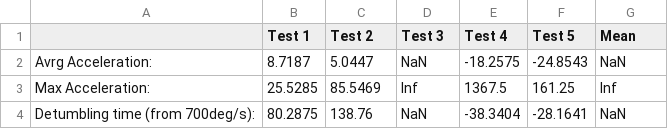
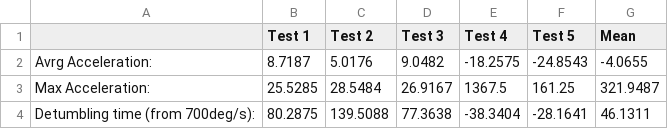
Before and after one commit to NEONGASHMEN/ADCS-GSP, a CSV file: Detumbling-OnOff/Read-EEPROM/Output-Detumbling.csv, drawn as a sheet.

Commit message:
Add test data for 16-05

```diff
--- a/Detumbling-OnOff/Read-EEPROM/Output-Detumbling.csv
+++ b/Detumbling-OnOff/Read-EEPROM/Output-Detumbling.csv
@@ -1,4 +1,4 @@
 ,Test 1,Test 2,Test 3,Test 4,Test 5,Mean
-Avrg Acceleration: ,8.7187,5.0447,NaN,-18.2575,-24.8543,NaN
-Max Acceleration: ,25.5285,85.5469,Inf,1367.5,161.25,Inf
-Detumbling time (from 700deg/s): ,80.2875,138.76,NaN,-38.3404,-28.1641,NaN
+Avrg Acceleration: ,8.7187,5.0176,9.0482,-18.2575,-24.8543,-4.0655
+Max Acceleration: ,25.5285,28.5484,26.9167,1367.5,161.25,321.9487
+Detumbling time (from 700deg/s): ,80.2875,139.5088,77.3638,-38.3404,-28.1641,46.1311
```
Also changed, not shown: 3 other files.
